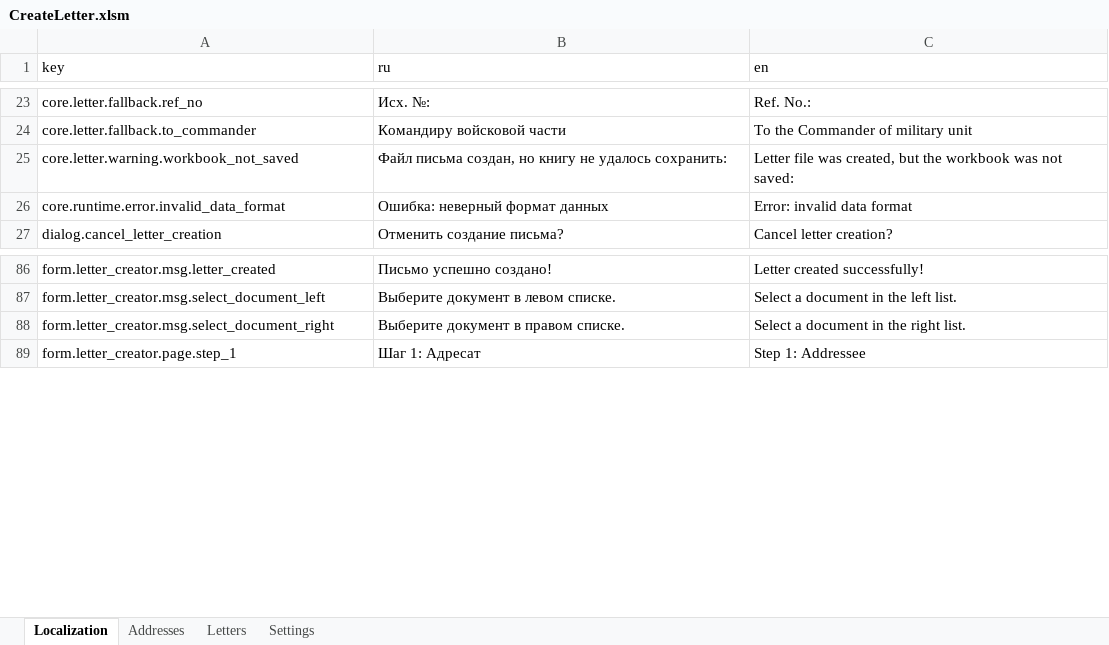
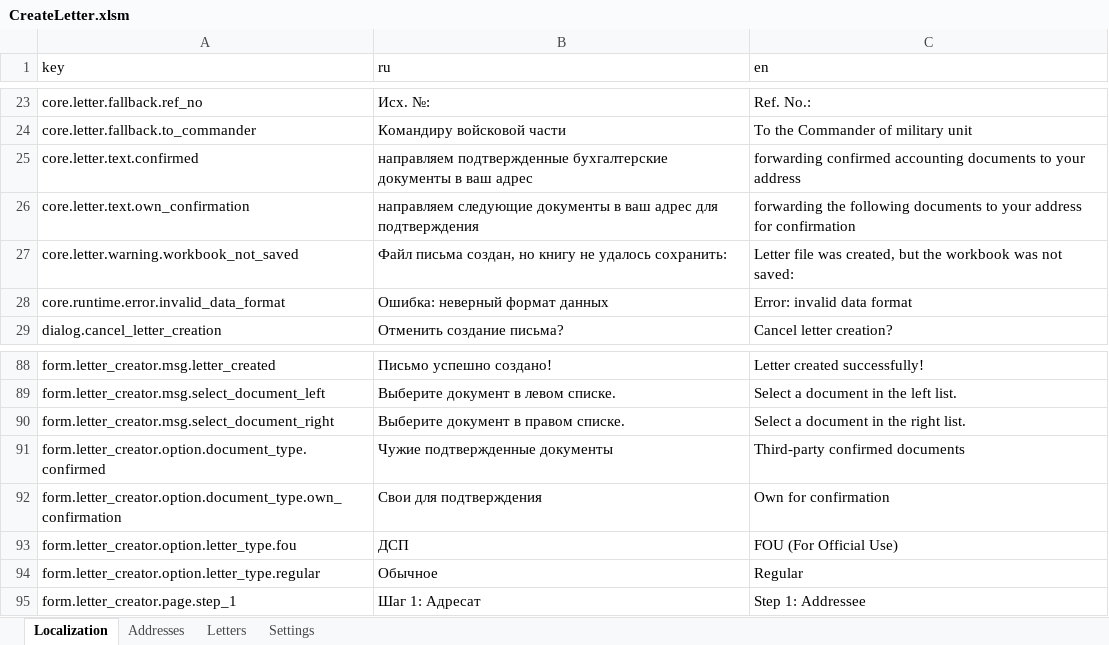
Before and after one commit to kerzhaev/CreateLetter, an Excel workbook: CreateLetter.xlsm, sheet Localization, drawn as a sheet; only a part is shown, gaps mark what is left out; values as stored, in another font and other column widths than the file's, no borders; the diff names each change by its address in the sheet, - before the commit and + after, or states it on an @@ line.

```diff
--- a/CreateLetter.xlsm (sheet Localization)
+++ b/CreateLetter.xlsm (sheet Localization)
+row 25: core.letter.text.confirmed | направляем подтвержденные бухгалтерские документы в ваш адрес | forwarding confirmed accounting documents to your address
+row 26: core.letter.text.own_confirmation | направляем следующие документы в ваш адрес для подтверждения | forwarding the following documents to your address for confirmation
+row 91: form.letter_creator.option.document_type.confirmed | Чужие подтвержденные документы | Third-party confirmed documents
+row 92: form.letter_creator.option.document_type.own_confirmation | Свои для подтверждения | Own for confirmation
+row 93: form.letter_creator.option.letter_type.fou | ДСП | FOU (For Official Use)
+row 94: form.letter_creator.option.letter_type.regular | Обычное | Regular
```
Also changed, not shown: 12 other files.
